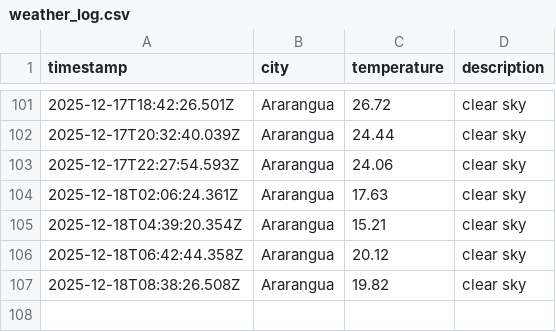
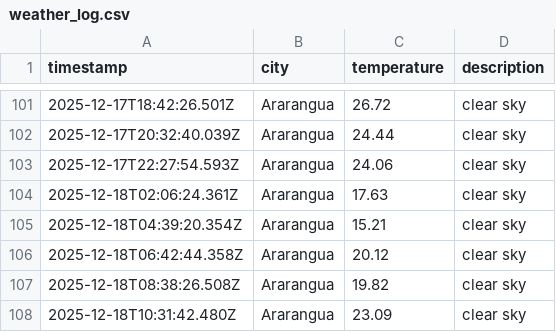
Before and after one commit to moniafavaro/DataOps-weather-js, a CSV file: data/weather_log.csv, drawn as a sheet; only a part is shown, gaps mark what is left out.

```diff
--- a/data/weather_log.csv
+++ b/data/weather_log.csv
@@ -107 +107,2 @@ timestamp,city,temperature,description
 2025-12-18T08:38:26.508Z,Ararangua,19.82,clear sky
+2025-12-18T10:31:42.480Z,Ararangua,23.09,clear sky
```
Also changed, not shown: 1 other file.
